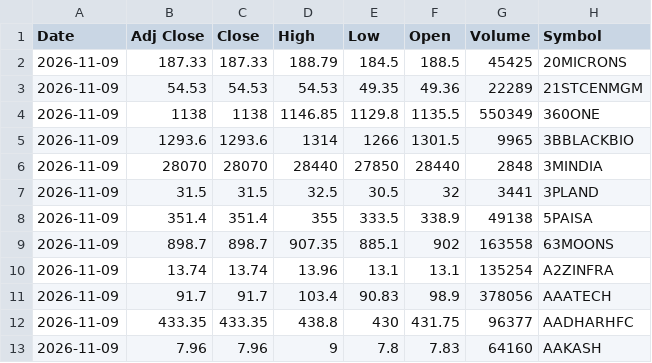
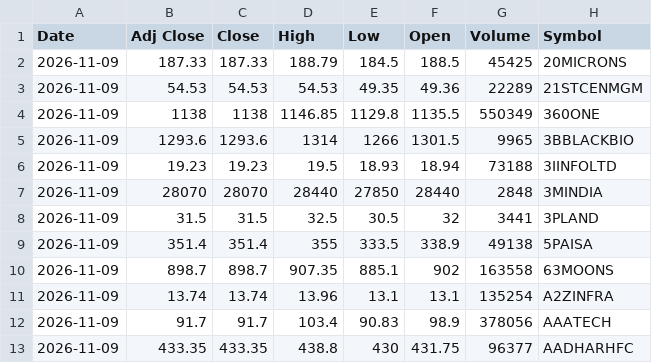
Before and after one commit to VarunNeel/alphatrace-feed, a CSV file: ohlcv/daily/2026-11-09.csv, drawn as a sheet; only a part is shown; the shorter side is filled out with more unchanged rows; the diff names each change by its address in the sheet, - before the commit and + after, or states it on an @@ line.

Commit message:
OHLCV 2026-11-11

```diff
--- a/ohlcv/daily/2026-11-09.csv
+++ b/ohlcv/daily/2026-11-09.csv
+row 6: 2026-11-09 | 19.23 | 19.23 | 19.5 | 18.93 | 18.94 | 73188 | 3IINFOLTD
```
Also changed, not shown: 1 other file.
